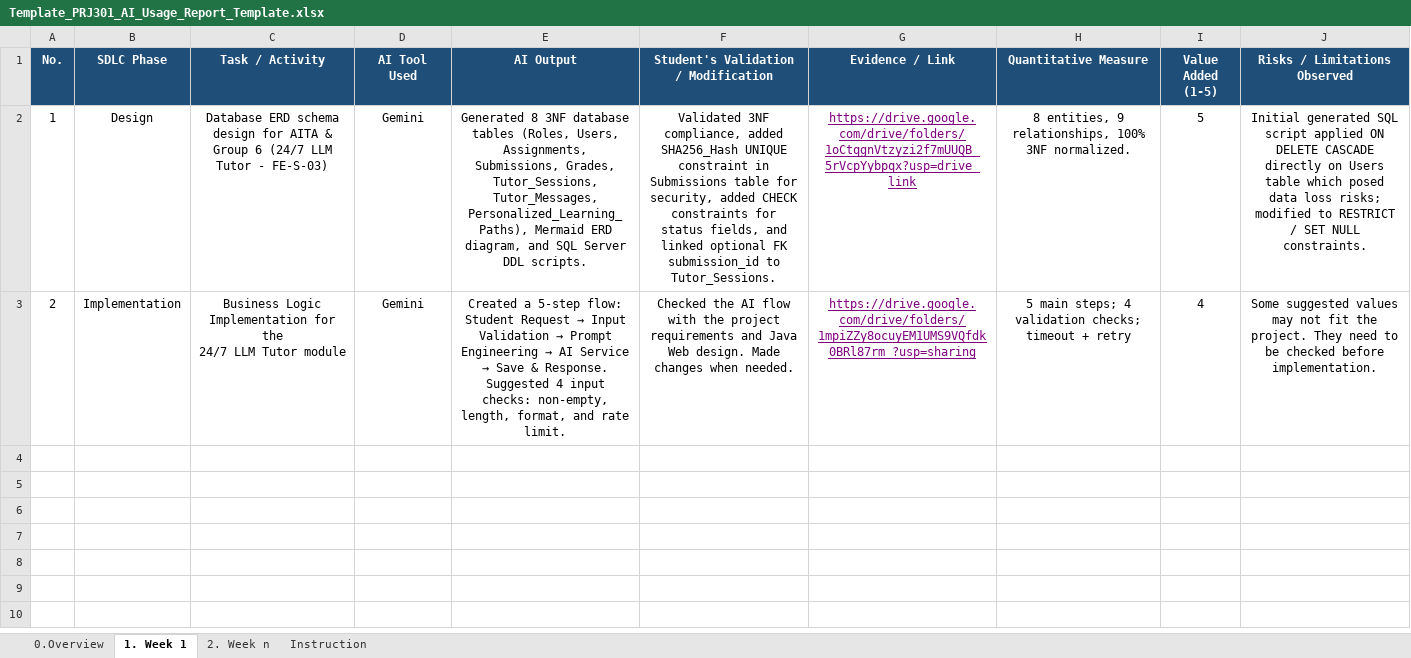
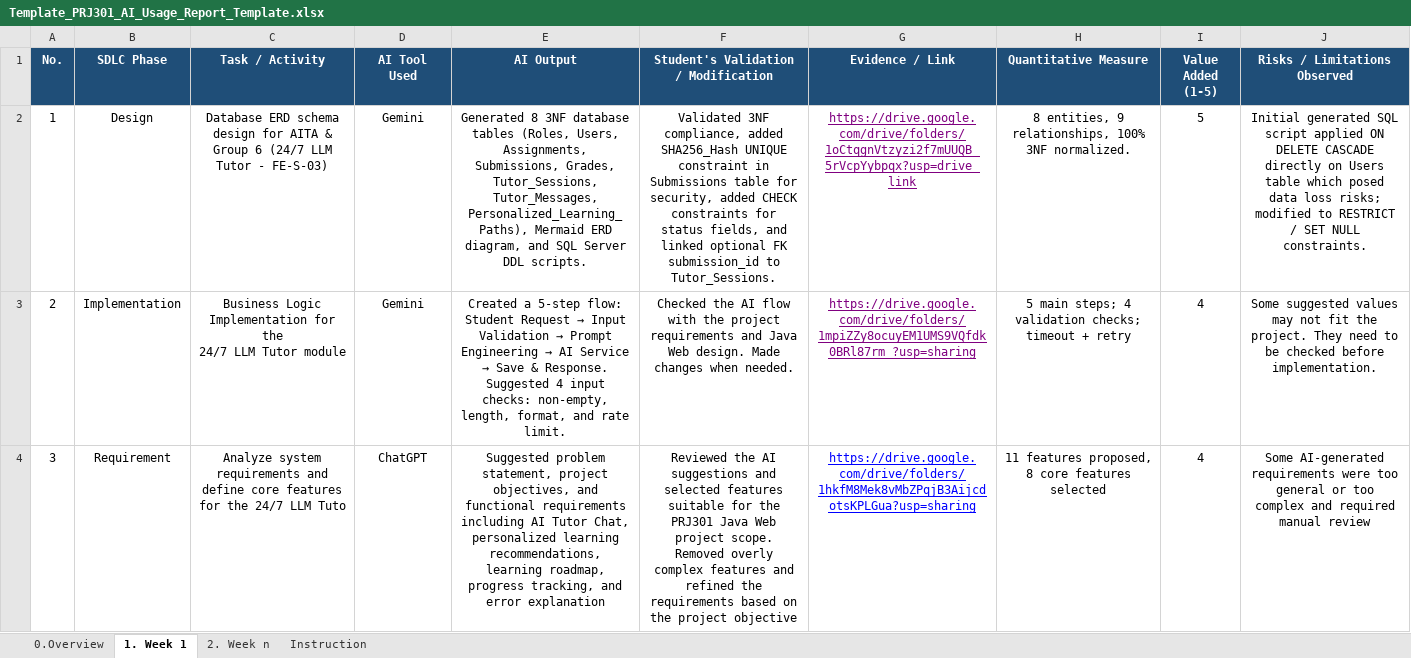
Before and after one commit to trieuvy2006/PRJ---24-7-LLM-Tutor, an Excel workbook: Template_PRJ301_AI_Usage_Report_Template.xlsx, sheet 1. Week 1, drawn as a sheet; values as stored, in another font and other column widths than the file's, no borders; the diff names each change by its address in the sheet, - before the commit and + after, or states it on an @@ line.

Commit message:
Update Template_PRJ301_AI_Usage_Report_Template.xlsx

```diff
--- a/Template_PRJ301_AI_Usage_Report_Template.xlsx (sheet 1. Week 1)
+++ b/Template_PRJ301_AI_Usage_Report_Template.xlsx (sheet 1. Week 1)
+row 4: 3 | Requirement | Analyze system requirements and define core features for the 24/7 LLM Tuto | ChatGPT | Suggested problem statement, project objectives, and functional requirements including AI Tutor Chat, personalized learning recommendations, learning roadmap, progress tracking, and error explanation | Reviewed the AI suggestions and selected features suitable for the PRJ301 Java Web project scope. Removed overly complex features and refined the requirements based on the project objective | https://drive.google.com/drive/folders/1hkfM8Mek8vMbZPqjB3AijcdotsKPLGua?usp=sharing | 11 features proposed, 8 core features selected | 4 | Some AI-generated requirements were too general or too complex and required manual review
```
